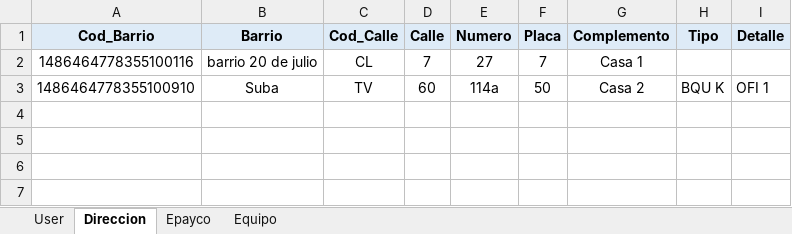
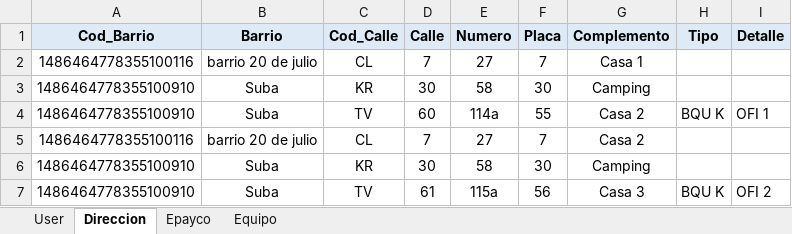
Before and after one commit to Retrocam/Terminales, an Excel workbook: src/main/resources/Data/UserData.xlsx, sheet Direccion, drawn as a sheet; values as stored, in another font and other column widths than the file's, no borders; addresses are those after the commit; the diff names each change by its address in the sheet, - before the commit and + after, or states it on an @@ line.

Commit message:
Manejo de dirección con complementos

```diff
--- a/src/main/resources/Data/UserData.xlsx (sheet Direccion)
+++ b/src/main/resources/Data/UserData.xlsx (sheet Direccion)
+row 3: 1486464778355100910 | Suba | KR | 30 | 58 | 30 | Camping
-F4 (Placa): 50
+F4 (Placa): 55
+row 5: 1486464778355100116 | barrio 20 de julio | CL | 7 | 27 | 7 | Casa 2
+row 6: 1486464778355100910 | Suba | KR | 30 | 58 | 30 | Camping
+row 7: 1486464778355100910 | Suba | TV | 61 | 115a | 56 | Casa 3 | BQU K | OFI 2
```
Also changed, not shown: 8 other files.
